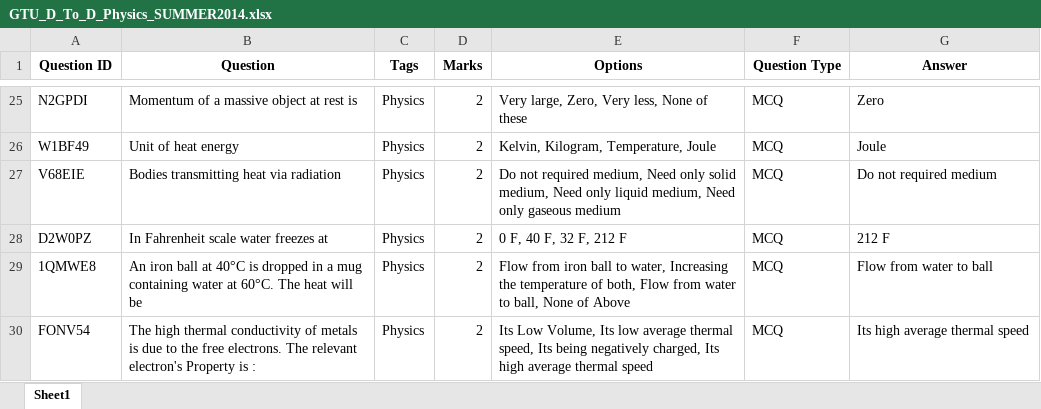
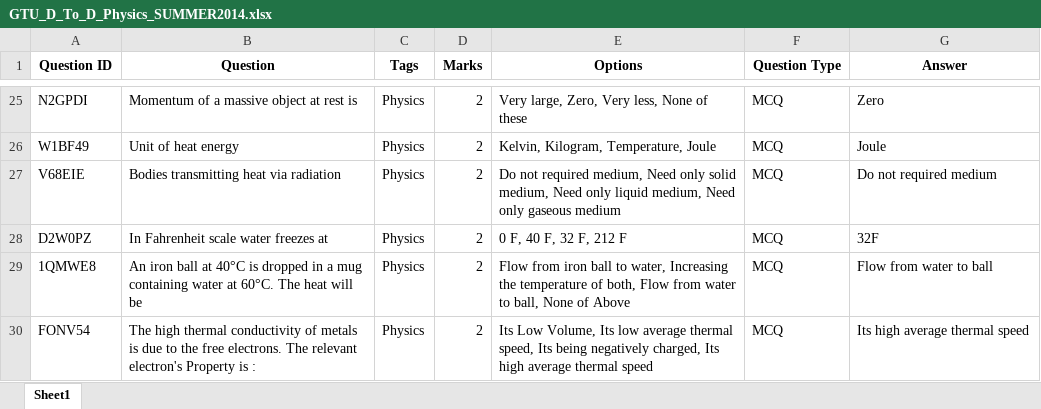
Before and after one commit to AkshatBhatt-786/brainy-studio, an Excel workbook: app/database/Question_Banks/GTU_D_To_D_Physics_SUMMER2014.xlsx, sheet Sheet1, drawn as a sheet; only a part is shown, gaps mark what is left out; values as stored, in another font and other column widths than the file's, no borders; the diff names each change by its address in the sheet, - before the commit and + after, or states it on an @@ line.

```diff
--- a/app/database/Question_Banks/GTU_D_To_D_Physics_SUMMER2014.xlsx (sheet Sheet1)
+++ b/app/database/Question_Banks/GTU_D_To_D_Physics_SUMMER2014.xlsx (sheet Sheet1)
-G28 (Answer): 212 F
+G28 (Answer): 32F
```
Also changed, not shown: app/database/question_bank.xlsx, 15 other files.
